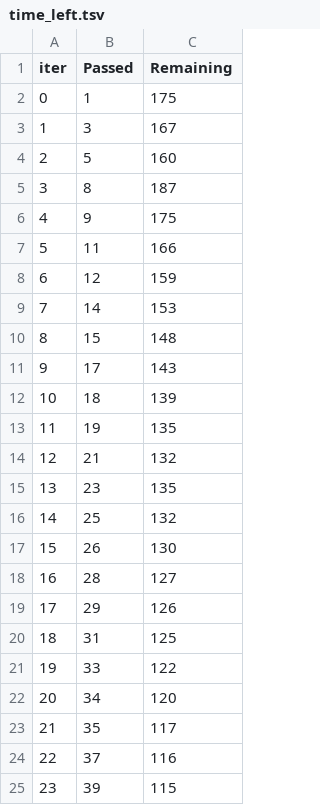
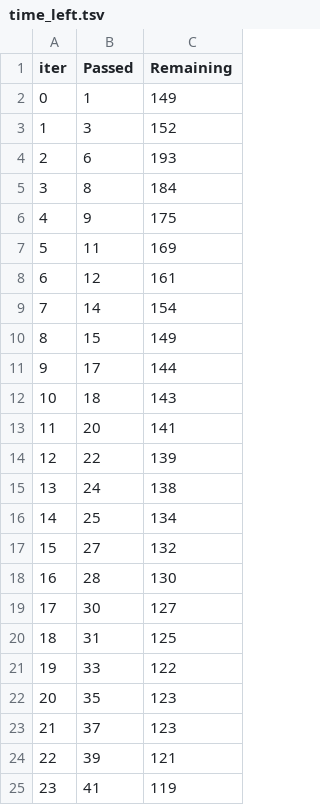
Before and after one commit to h676620/DATA3800-pollen-prediction, a TSV file: catboost_info/time_left.tsv, drawn as a sheet; only a part is shown; the diff covers the shown part only.

```diff
--- a/catboost_info/time_left.tsv
+++ b/catboost_info/time_left.tsv
@@ -1,25 +1,25 @@
 iter	Passed	Remaining
-0	1	175
-1	3	167
-2	5	160
-3	8	187
+0	1	149
+1	3	152
+2	6	193
+3	8	184
 4	9	175
-5	11	166
-6	12	159
-7	14	153
-8	15	148
-9	17	143
-10	18	139
-11	19	135
-12	21	132
-13	23	135
-14	25	132
-15	26	130
-16	28	127
-17	29	126
+5	11	169
+6	12	161
+7	14	154
+8	15	149
+9	17	144
+10	18	143
+11	20	141
+12	22	139
+13	24	138
+14	25	134
+15	27	132
+16	28	130
+17	30	127
 18	31	125
 19	33	122
-20	34	120
-21	35	117
-22	37	116
-23	39	115
+20	35	123
+21	37	123
+22	39	121
+23	41	119
```
Also changed, not shown: 125 edited cells elsewhere in this file, 4 other files.
